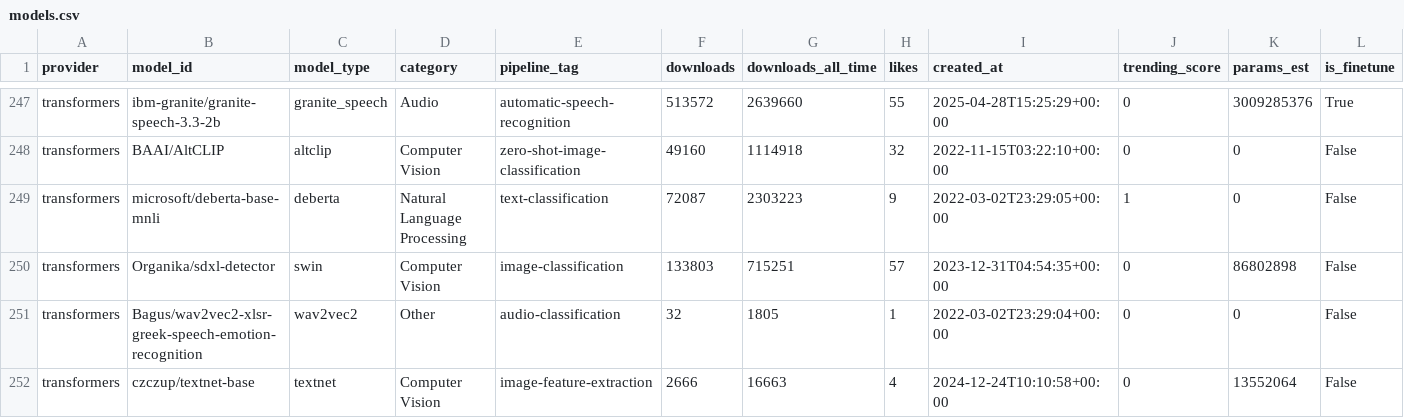
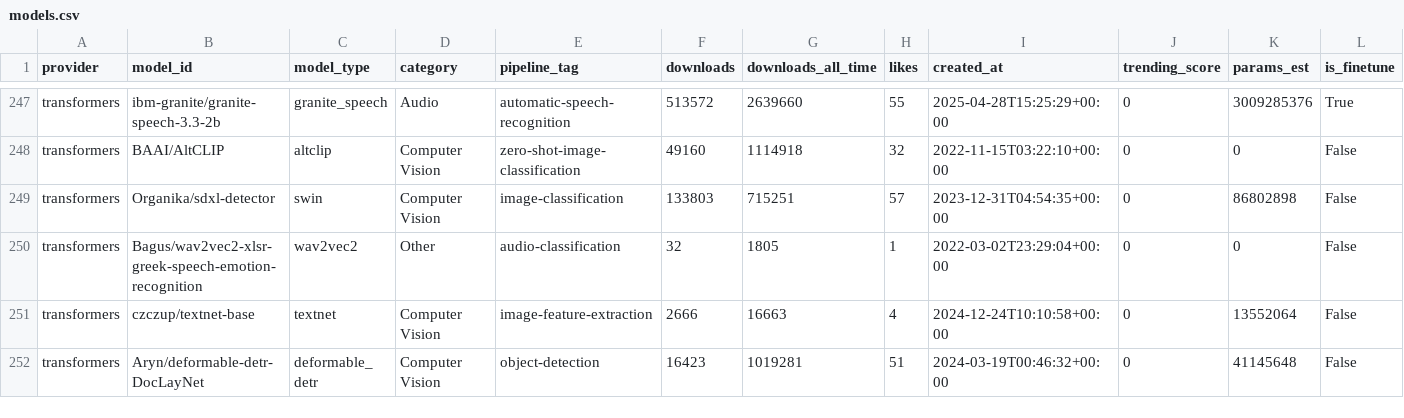
Before and after one commit to Borklet-Labs/torch_tpu, a CSV file: perflab/gen_utils/models.csv, drawn as a sheet; only a part is shown, gaps mark what is left out; the shorter side is filled out with more unchanged rows; rows hold the shown columns only; the diff names each change by its address in the sheet, - before the commit and + after, or states it on an @@ line.

Commit message:
Place BLIP helper tensors on the model device and remove DeBERTa v1 benchmark
`BlipForQuestionAnswering.forward` and `BlipForImageTextRetrieval.forward` in
`modeling_blip.py` call `torch.ones(image_embeds.size()[:-1], dtype=torch.long)`
without `device=`. When compiled with Inductor on CUDA, that host-device tensor
forces Inductor to emit a CPU C++ kernel, which fails with `InvalidCxxCompiler`
on GPU benchmark hosts that do not have a C++ compiler installed.

*   Add `_run_blip_forward_on_model_device` in `perflab/gen_utils/load_model.py`
    (invoked from `default_load_model`) to wrap `blip` `model.forward` in
    `with torch.device(next(model.parameters()).device):` so helper tensors stay
    on the model device, and add a unit test in
    `perflab/gen_utils/load_model_test.py` verifying under `torch.compile` on
    `"meta"` that every tensor node in the compiled FX graph stays on the
    accelerator device (`{"meta"}`, zero `"cpu"` tensors).
*   Remove the legacy (~6-year-old) DeBERTa v1 (`microsoft/deberta-base-mnli` /
    `deberta_base_mnli_*_gen`) benchmark from `perflab/gen_utils/models.csv`,
    `perflab/gen_utils/gen_utils.py`, and
    `perflab/tests/benchmark_contract_test.py` (`microsoft/deberta-v3-base` /
    `deberta-v2` remains).
*   Remove the `blip_vqa_capfilt_large_forward_gen` and
    `deberta_base_mnli_forward_gen` CUDA `compiled` `KnownFailure` entries and
    monitoring exclusions from `perflab/known_failures.py`,
    `perflab/tests/known_failures_test.py`, and `model_config.pbtxt`.

| Benchmark                            | Platform | Run mode   | Status     |
| :----------------------------------- | :------- | :--------- | :--------- |
| `blip_vqa_capfilt_large_forward_gen` | `b200`   | `compiled` | Re-enabled |
| `deberta_base_mnli_forward_gen`      | `all`    | `all`      | Removed    |

Generated from cl/1002710870

PiperOrigin-RevId: 1002710870

```diff
--- a/perflab/gen_utils/models.csv
+++ b/perflab/gen_utils/models.csv
-row 249: transformers | microsoft/deberta-base-mnli | deberta | Natural Language Processing | text-classification | 72087 | 2303223 | 9 | 2022-03-02T23:29:05+00:00 | 1 | 0 | False
```
Also changed, not shown: 6 other files.
